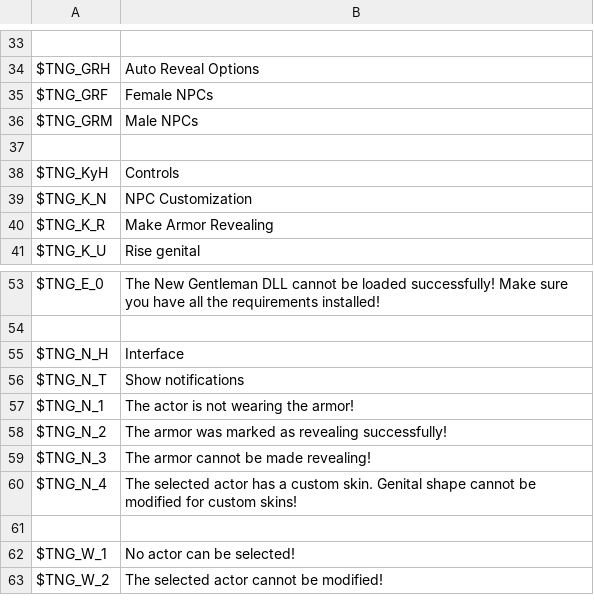
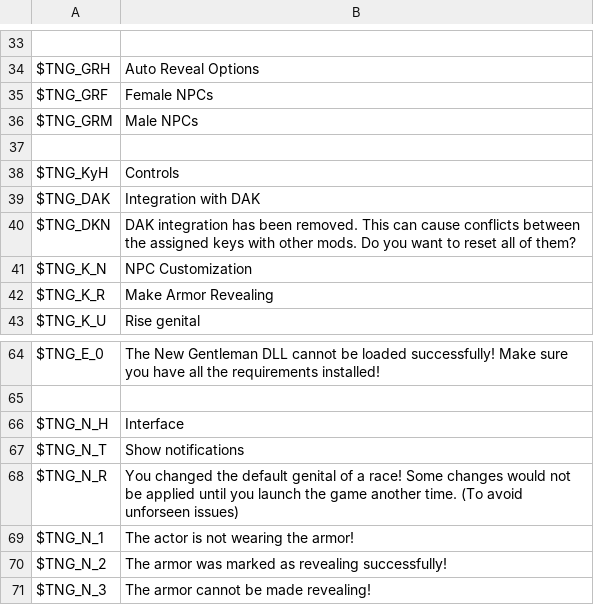
Before and after one commit to ModiLogist/TheNewGentleman, a CSV file: ext/Translations.csv, drawn as a sheet; only a part is shown, gaps mark what is left out; the shorter side is filled out with more unchanged rows; the diff covers the shown part only; the diff names each change by its address in the sheet, - before the commit and + after, or states it on an @@ line.

```diff
--- a/ext/Translations.csv
+++ b/ext/Translations.csv
+row 39: $TNG_DAK | Integration with DAK
+row 40: $TNG_DKN | DAK integration has been removed. This can cause conflicts between the assigned keys with other mods. Do you want to reset all of them?
+row 68: $TNG_N_R | You changed the default genital of a race! Some changes would not be applied until you launch the game another time. (To avoid unforseen issues)
```
Also changed, not shown: 6 added rows, 1 removed row and 6 moved rows elsewhere in this file, 8 other files.
